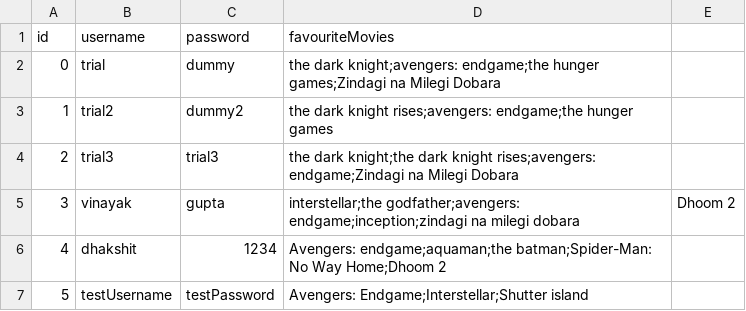
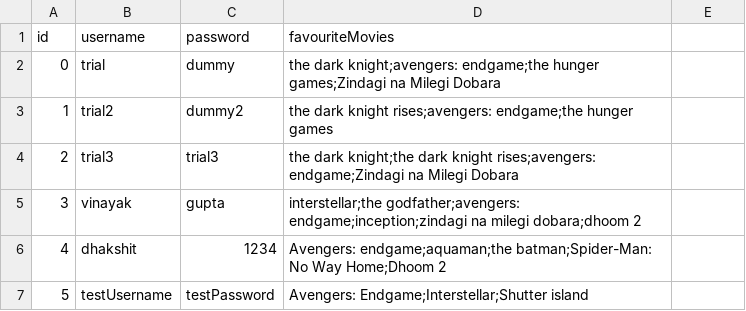
Before and after one commit to vinayakgupta710/OOP-S2-PROJECT, a CSV file: user_details_cpp_dataset.csv, drawn as a sheet.

```diff
--- a/user_details_cpp_dataset.csv
+++ b/user_details_cpp_dataset.csv
@@ -4,3 +4,3 @@ id,username,password,favouriteMovies
 2,trial3,trial3,the dark knight;the dark knight rises;avengers: endgame;Zindagi na Milegi Dobara
-3,vinayak,gupta,interstellar;the godfather;avengers: endgame;inception;zindagi na milegi dobara, Dhoom 2
+3,vinayak,gupta,interstellar;the godfather;avengers: endgame;inception;zindagi na milegi dobara;dhoom 2
 4,dhakshit,1234,Avengers: endgame;aquaman;the batman;Spider-Man: No Way Home;Dhoom 2
```
Also changed, not shown: 2 other files.
